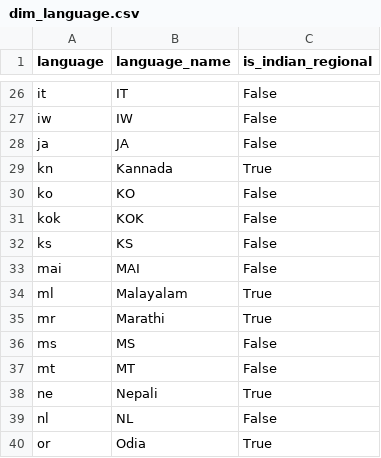
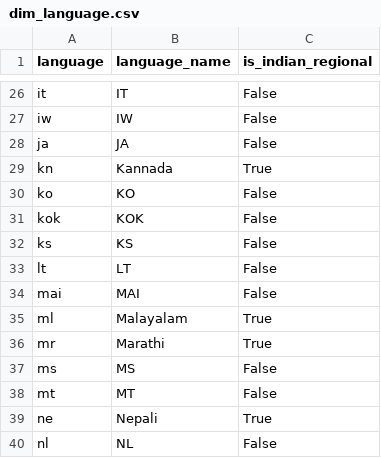
Before and after one commit to kammala-kalyan/YouTube-Trends-Intelligence, a CSV file: data/model/dim_language.csv, drawn as a sheet; only a part is shown, gaps mark what is left out; the shorter side is filled out with more unchanged rows; the diff names each change by its address in the sheet, - before the commit and + after, or states it on an @@ line.

```diff
--- a/data/model/dim_language.csv
+++ b/data/model/dim_language.csv
+row 33: lt | LT | False
```
Also changed, not shown: data/model/dim_date.csv, data/model/fact_keyword_opportunity.csv, 14 other files.
